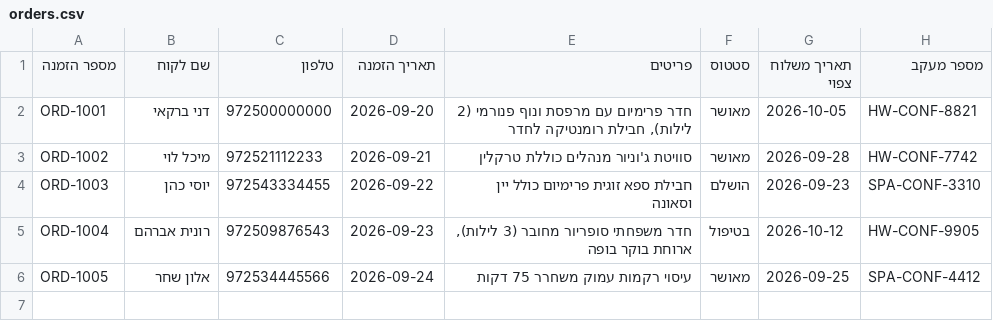
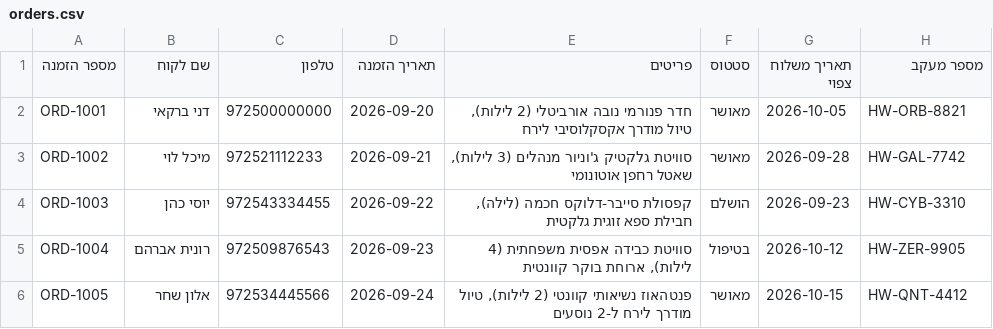
Before and after one commit to danbar13/hotel-wizard-agent, a CSV file: data/orders.csv, drawn as a sheet.

```diff
--- a/data/orders.csv
+++ b/data/orders.csv
@@ -1,6 +1,6 @@
 מספר הזמנה,שם לקוח,טלפון,תאריך הזמנה,פריטים,סטטוס,תאריך משלוח צפוי,מספר מעקב
-ORD-1001,דני ברקאי,972500000000,2026-09-20,"חדר פרימיום עם מרפסת ונוף פנורמי (2 לילות), חבילת רומנטיקה לחדר",מאושר,2026-10-05,HW-CONF-8821
-ORD-1002,מיכל לוי,972521112233,2026-09-21,סוויטת ג'וניור מנהלים כוללת טרקלין,מאושר,2026-09-28,HW-CONF-7742
-ORD-1003,יוסי כהן,972543334455,2026-09-22,חבילת ספא זוגית פרימיום כולל יין וסאונה,הושלם,2026-09-23,SPA-CONF-3310
-ORD-1004,רונית אברהם,972509876543,2026-09-23,"חדר משפחתי סופריור מחובר (3 לילות), ארוחת בוקר בופה",בטיפול,2026-10-12,HW-CONF-9905
-ORD-1005,אלון שחר,972534445566,2026-09-24,עיסוי רקמות עמוק משחרר 75 דקות,מאושר,2026-09-25,SPA-CONF-4412
+ORD-1001,דני ברקאי,972500000000,2026-09-20,"חדר פנורמי נובה אורביטלי (2 לילות), טיול מודרך אקסקלוסיבי לירח",מאושר,2026-10-05,HW-ORB-8821
+ORD-1002,מיכל לוי,972521112233,2026-09-21,"סוויטת גלקטיק ג'וניור מנהלים (3 לילות), שאטל רחפן אוטונומי",מאושר,2026-09-28,HW-GAL-7742
+ORD-1003,יוסי כהן,972543334455,2026-09-22,"קפסולת סייבר-דלוקס חכמה (לילה), חבילת ספא זוגית גלקטית",הושלם,2026-09-23,HW-CYB-3310
+ORD-1004,רונית אברהם,972509876543,2026-09-23,"סוויטת כבידה אפסית משפחתית (4 לילות), ארוחת בוקר קוונטית",בטיפול,2026-10-12,HW-ZER-9905
+ORD-1005,אלון שחר,972534445566,2026-09-24,"פנטהאוז נשיאותי קוונטי (2 לילות), טיול מודרך לירח ל-2 נוסעים",מאושר,2026-10-15,HW-QNT-4412
```
Also changed, not shown: data/inventory.csv, 15 other files.
